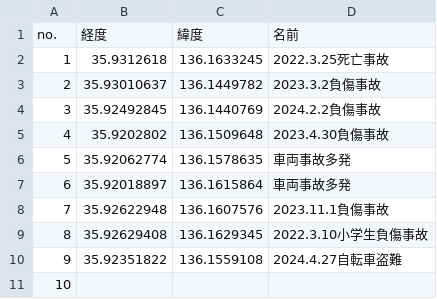
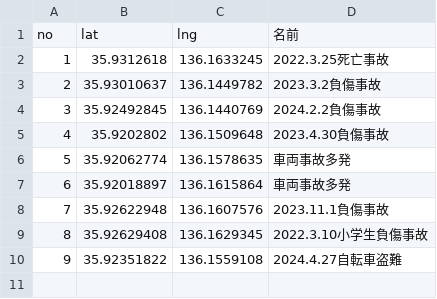
Before and after one commit to nknhb966/ozowara-shoukasen, a CSV file: jikenjiko.csv, drawn as a sheet.

Commit message:
Update jikenjiko.csv

```diff
--- a/jikenjiko.csv
+++ b/jikenjiko.csv
@@ -1,2 +1,2 @@
-no.,経度,緯度,名前
+no,lat,lng,名前
 1,35.9312618,136.1633245,2022.3.25死亡事故
@@ -10,2 +10 @@
 9,35.92351822,136.1559108,2024.4.27自転車盗難
-10,,,
```
